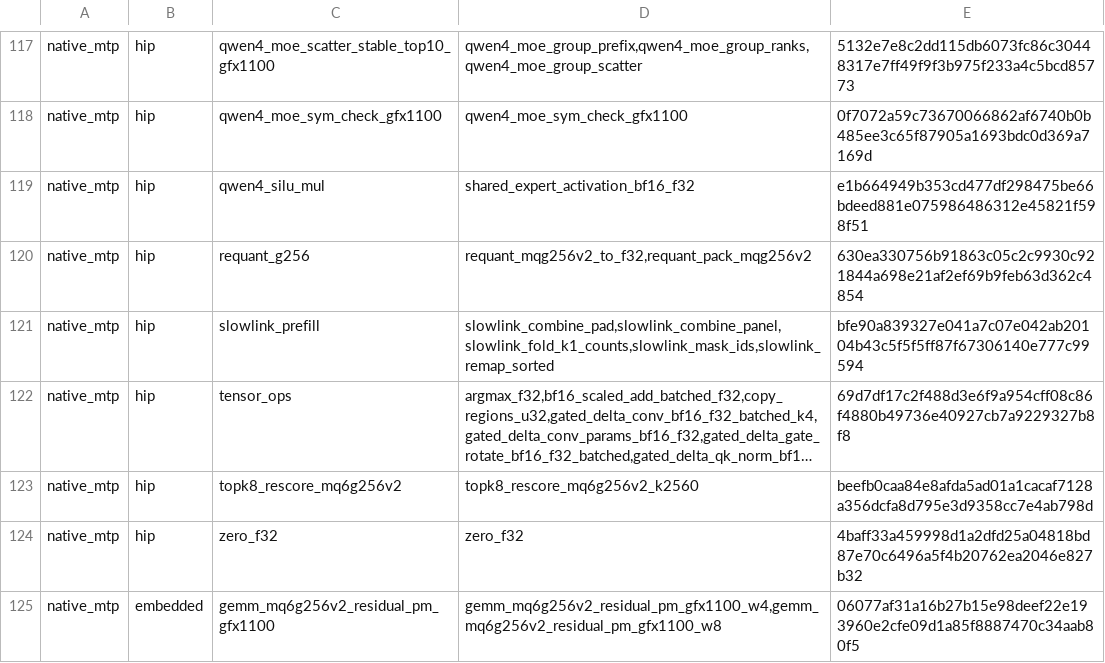
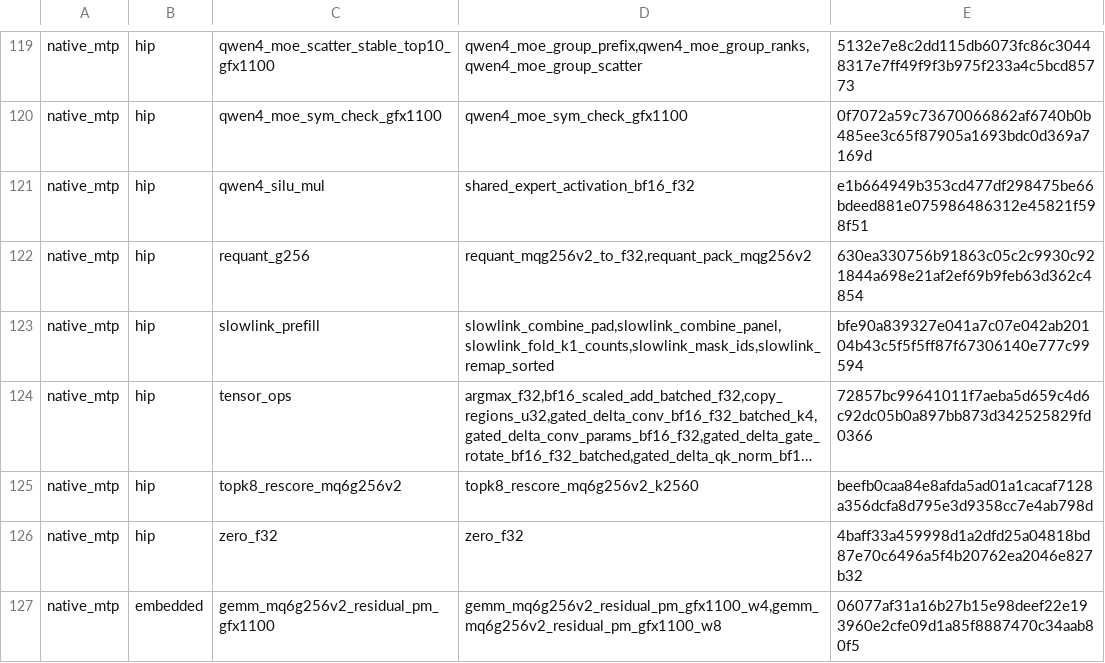
Before and after one commit to HUSRCF/hipscope, a TSV file: crates/rdna-compute/src/route_plans/qwen3.8-flash-next.gfx1100.tsv, drawn as a sheet; only a part is shown, gaps mark what is left out; long unchanged cells end in …; addresses are those after the commit; the diff covers the shown part only; the diff names each change by its address in the sheet, - before the commit and + after, or states it on an @@ line.

```diff
--- a/crates/rdna-compute/src/route_plans/qwen3.8-flash-next.gfx1100.tsv
+++ b/crates/rdna-compute/src/route_plans/qwen3.8-flash-next.gfx1100.tsv
-E124: 69d7df17c2f488d3e6f9a954cff08c86f4880b49736e40927cb7a9229327b8f8
+E124: 72857bc99641011f7aeba5d659c4d6c92dc05b0a897bb873d342525829fd0366
```
Also changed, not shown: 2 added rows and 5 edited cells elsewhere in this file, 1 other file.
